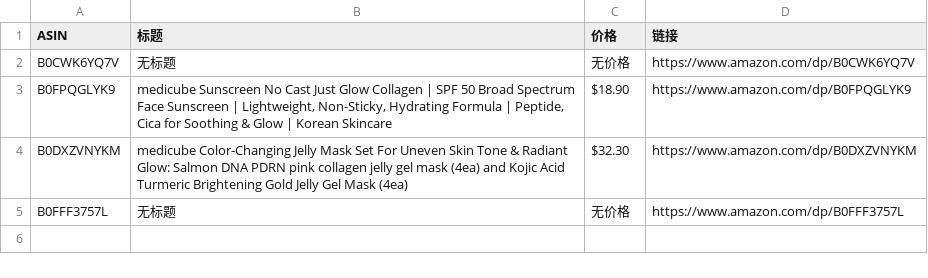
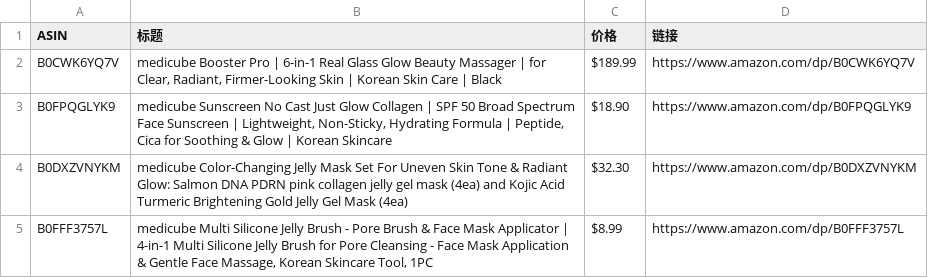
Before and after one commit to wekede01-crypto/Cursor-Review, a CSV file: review_data.csv, drawn as a sheet.

```diff
--- a/review_data.csv
+++ b/review_data.csv
@@ -1,5 +1,5 @@
 ASIN,标题,价格,链接
-B0CWK6YQ7V,无标题,无价格,https://www.amazon.com/dp/B0CWK6YQ7V
+B0CWK6YQ7V,"medicube Booster Pro | 6-in-1 Real Glass Glow Beauty Massager | for Clear, Radiant, Firmer-Looking Skin | Korean Skin Care | Black",$189.99,https://www.amazon.com/dp/B0CWK6YQ7V
 B0FPQGLYK9,"medicube Sunscreen No Cast Just Glow Collagen | SPF 50 Broad Spectrum Face Sunscreen | Lightweight, Non-Sticky, Hydrating Formula | Peptide, Cica for Soothing & Glow | Korean Skincare",$18.90,https://www.amazon.com/dp/B0FPQGLYK9
 B0DXZVNYKM,medicube Color-Changing Jelly Mask Set For Uneven Skin Tone & Radiant Glow: Salmon DNA PDRN pink collagen jelly gel mask (4ea) and Kojic Acid Turmeric Brightening Gold Jelly Gel Mask (4ea),$32.30,https://www.amazon.com/dp/B0DXZVNYKM
-B0FFF3757L,无标题,无价格,https://www.amazon.com/dp/B0FFF3757L
+B0FFF3757L,"medicube Multi Silicone Jelly Brush - Pore Brush & Face Mask Applicator | 4-in-1 Multi Silicone Jelly Brush for Pore Cleansing - Face Mask Application & Gentle Face Massage, Korean Skincare Tool, 1PC",$8.99,https://www.amazon.com/dp/B0FFF3757L
```
Also changed, not shown: 1 other file.
